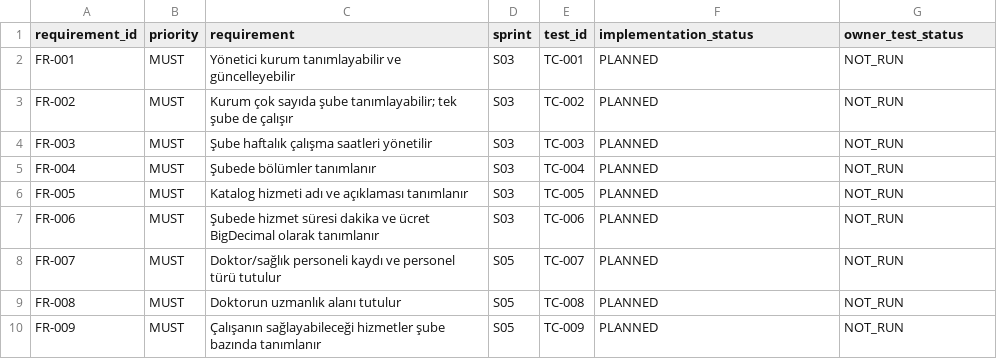
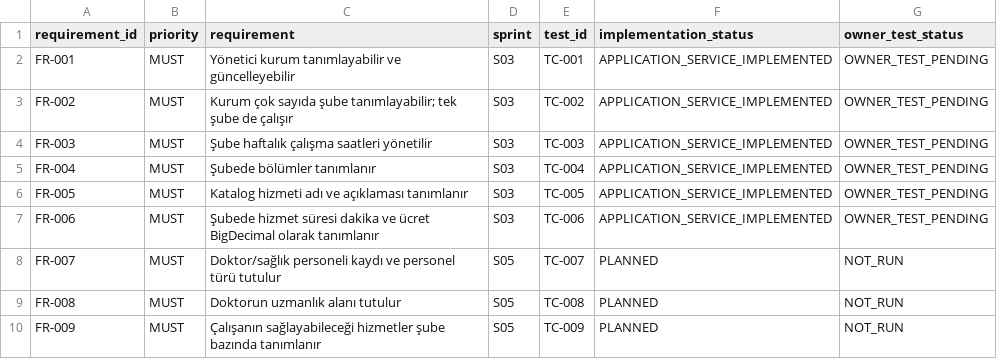
Before and after one commit to coskunburak/clinic_Appointment_System-, a CSV file: docs/01-urun/traceability.csv, drawn as a sheet; only a part is shown.

Commit message:
feat(s03): implement organization, branch, department and medical service catalog
- Introduce Flyway V2 migration (V2__create_catalog_tables.sql) for service_definition and branch_service
- Enforce cross-tenant isolation via composite foreign keys (branch_id, organization_id) and (service_definition_id, organization_id)
- Add ServiceDefinition and BranchService rich domain entities extending BaseEntity with Money VO integration
- Add ServiceDefinitionRepository, BranchServiceRepository and update BranchOpeningHoursRepository for atomic replacement
- Implement OrganizationAdminService for organization, multi-branch, department and opening hours management
- Implement CatalogManagementService for organization services and branch-specific pricing/durations
- Add domain unit tests, Mockito service tests, Testcontainers PostgreSQL ITs and migration tests
- Update architecture documentation, ADR-010, ERD, UML and requirement traceability

```diff
--- a/docs/01-urun/traceability.csv
+++ b/docs/01-urun/traceability.csv
@@ -1,8 +1,8 @@
 requirement_id,priority,requirement,sprint,test_id,implementation_status,owner_test_status
-FR-001,MUST,Yönetici kurum tanımlayabilir ve güncelleyebilir,S03,TC-001,PLANNED,NOT_RUN
-FR-002,MUST,Kurum çok sayıda şube tanımlayabilir; tek şube de çalışır,S03,TC-002,PLANNED,NOT_RUN
-FR-003,MUST,Şube haftalık çalışma saatleri yönetilir,S03,TC-003,PLANNED,NOT_RUN
-FR-004,MUST,Şubede bölümler tanımlanır,S03,TC-004,PLANNED,NOT_RUN
-FR-005,MUST,Katalog hizmeti adı ve açıklaması tanımlanır,S03,TC-005,PLANNED,NOT_RUN
-FR-006,MUST,Şubede hizmet süresi dakika ve ücret BigDecimal olarak tanımlanır,S03,TC-006,PLANNED,NOT_RUN
+FR-001,MUST,Yönetici kurum tanımlayabilir ve güncelleyebilir,S03,TC-001,APPLICATION_SERVICE_IMPLEMENTED,OWNER_TEST_PENDING
+FR-002,MUST,Kurum çok sayıda şube tanımlayabilir; tek şube de çalışır,S03,TC-002,APPLICATION_SERVICE_IMPLEMENTED,OWNER_TEST_PENDING
+FR-003,MUST,Şube haftalık çalışma saatleri yönetilir,S03,TC-003,APPLICATION_SERVICE_IMPLEMENTED,OWNER_TEST_PENDING
+FR-004,MUST,Şubede bölümler tanımlanır,S03,TC-004,APPLICATION_SERVICE_IMPLEMENTED,OWNER_TEST_PENDING
+FR-005,MUST,Katalog hizmeti adı ve açıklaması tanımlanır,S03,TC-005,APPLICATION_SERVICE_IMPLEMENTED,OWNER_TEST_PENDING
+FR-006,MUST,Şubede hizmet süresi dakika ve ücret BigDecimal olarak tanımlanır,S03,TC-006,APPLICATION_SERVICE_IMPLEMENTED,OWNER_TEST_PENDING
 FR-007,MUST,Doktor/sağlık personeli kaydı ve personel türü tutulur,S05,TC-007,PLANNED,NOT_RUN
```
Also changed, not shown: 38 other files.
